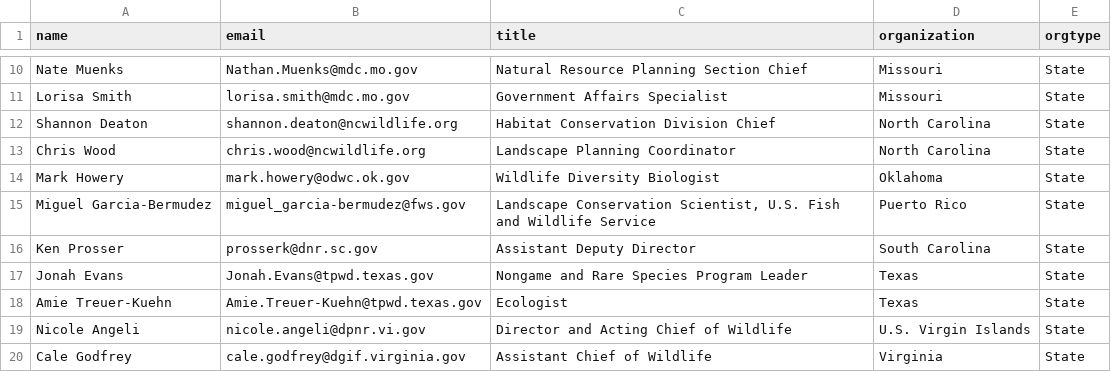
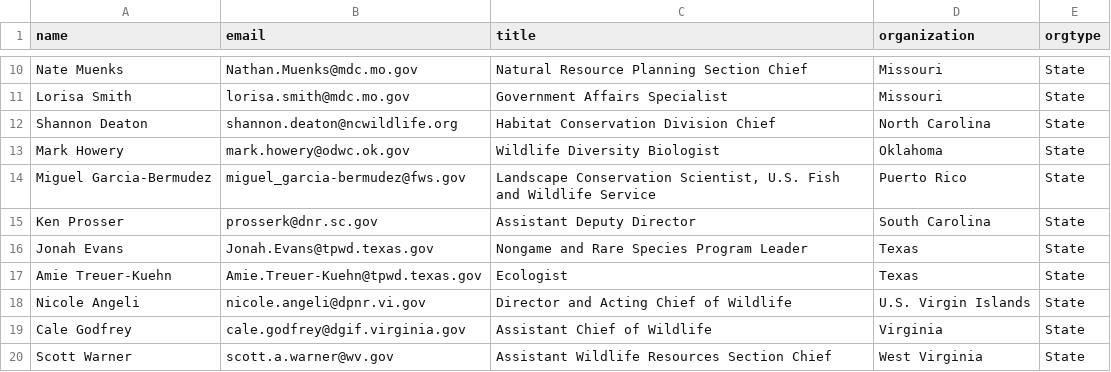
Before and after one commit to USFWS/secas, a CSV file: src/routes/committees/pocs.csv, drawn as a sheet; only a part is shown, gaps mark what is left out; the shorter side is filled out with more unchanged rows; the diff names each change by its address in the sheet, - before the commit and + after, or states it on an @@ line.

Commit message:
delete Chris Wood, left position

```diff
--- a/src/routes/committees/pocs.csv
+++ b/src/routes/committees/pocs.csv
-row 13: Chris Wood | chris.wood@ncwildlife.org | Landscape Planning Coordinator | North Carolina | State
```
